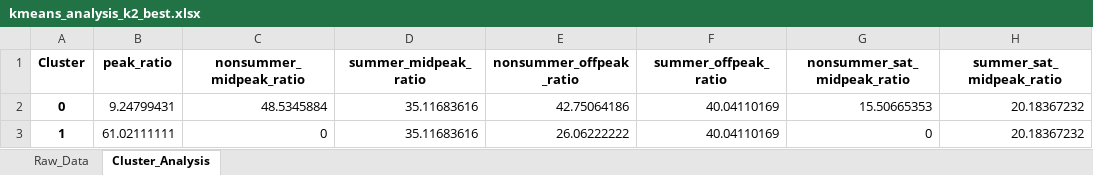
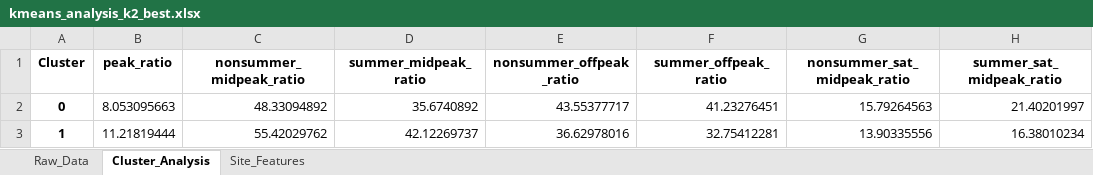
Before and after one commit to UJie87/MogooMVP, an Excel workbook: power_usage_plots/kmeans_analysis_k2_best.xlsx, sheet Cluster_Analysis, drawn as a sheet; values as stored, in another font and other column widths than the file's, no borders; the diff names each change by its address in the sheet, - before the commit and + after, or states it on an @@ line.

```diff
--- a/power_usage_plots/kmeans_analysis_k2_best.xlsx (sheet Cluster_Analysis)
+++ b/power_usage_plots/kmeans_analysis_k2_best.xlsx (sheet Cluster_Analysis)
+sheet tab: Site_Features
-B2 (peak_ratio): 9.24799431
+B2 (peak_ratio): 8.053095663
-C2 (nonsummer_midpeak_ratio): 48.5345884
+C2 (nonsummer_midpeak_ratio): 48.33094892
-D2 (summer_midpeak_ratio): 35.11683616
+D2 (summer_midpeak_ratio): 35.6740892
-E2 (nonsummer_offpeak_ratio): 42.75064186
+E2 (nonsummer_offpeak_ratio): 43.55377717
-F2 (summer_offpeak_ratio): 40.04110169
+F2 (summer_offpeak_ratio): 41.23276451
-G2 (nonsummer_sat_midpeak_ratio): 15.50665353
+G2 (nonsummer_sat_midpeak_ratio): 15.79264563
-H2 (summer_sat_midpeak_ratio): 20.18367232
+H2 (summer_sat_midpeak_ratio): 21.40201997
-B3 (peak_ratio): 61.02111111
+B3 (peak_ratio): 11.21819444
-C3 (nonsummer_midpeak_ratio): 0
+C3 (nonsummer_midpeak_ratio): 55.42029762
-D3 (summer_midpeak_ratio): 35.11683616
+D3 (summer_midpeak_ratio): 42.12269737
-E3 (nonsummer_offpeak_ratio): 26.06222222
+E3 (nonsummer_offpeak_ratio): 36.62978016
-F3 (summer_offpeak_ratio): 40.04110169
+F3 (summer_offpeak_ratio): 32.75412281
-G3 (nonsummer_sat_midpeak_ratio): 0
+G3 (nonsummer_sat_midpeak_ratio): 13.90335556
-H3 (summer_sat_midpeak_ratio): 20.18367232
+H3 (summer_sat_midpeak_ratio): 16.38010234
```
Also changed, not shown: sheet Raw_Data, power_usage_plots/kmeans_analysis_k3.xlsx, power_usage_plots/kmeans_analysis_k4.xlsx, 18 other files.
